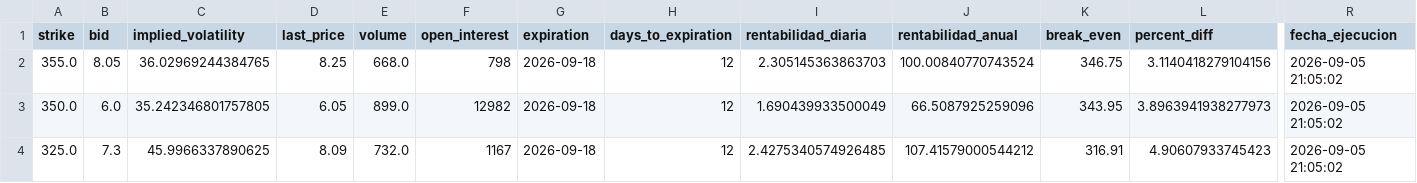
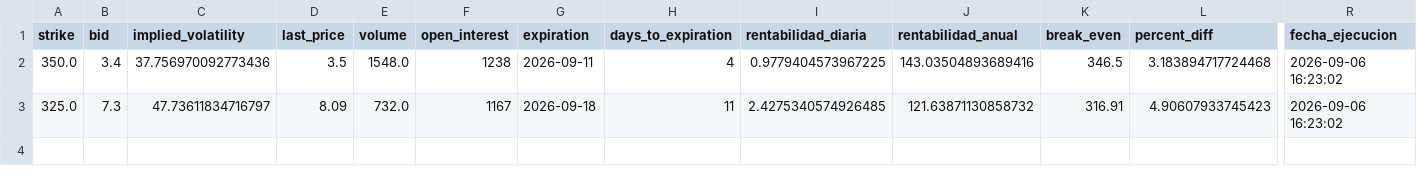
Before and after one commit to rubenm1906/short-put-openai, a CSV file: storage/Top 10 Nasdap_resultados.csv, drawn as a sheet; only a part is shown, gaps mark what is left out; removed rows and columns are numbered as before the commit, all else as after; rows hold the shown columns only; the diff names each change by its address in the sheet, - before the commit and + after, or states it on an @@ line.

```diff
--- a/storage/Top 10 Nasdap_resultados.csv
+++ b/storage/Top 10 Nasdap_resultados.csv
-row 2: 355.0 | 8.05 | 36.02969244384765 | 8.25 | 668.0 | 798 | 2026-09-18 | 12 | 2.305145363863703 | 100.00840770743524 | 346.75 | 3.1140418279104156 | 2026-09-05 21:05:02
-B2 (bid): 6.0
+B2 (bid): 3.4
-C2 (implied_volatility): 35.242346801757805
+C2 (implied_volatility): 37.756970092773436
-D2 (last_price): 6.05
+D2 (last_price): 3.5
-E2 (volume): 899.0
+E2 (volume): 1548.0
-F2 (open_interest): 12982
+F2 (open_interest): 1238
-G2 (expiration): 2026-09-18
+G2 (expiration): 2026-09-11
-H2 (days_to_expiration): 12
+H2 (days_to_expiration): 4
-I2 (rentabilidad_diaria): 1.690439933500049
+I2 (rentabilidad_diaria): 0.9779404573967225
-J2 (rentabilidad_anual): 66.5087925259096
+J2 (rentabilidad_anual): 143.03504893689416
-K2 (break_even): 343.95
+K2 (break_even): 346.5
-L2 (percent_diff): 3.8963941938277973
+L2 (percent_diff): 3.183894717724468
-R2:R3 (fecha_ejecucion): 2026-09-05 21:05:02
+R2:R3 (fecha_ejecucion): 2026-09-06 16:23:02
-C3 (implied_volatility): 45.9966337890625
+C3 (implied_volatility): 47.73611834716797
-H3 (days_to_expiration): 12
+H3 (days_to_expiration): 11
-J3 (rentabilidad_anual): 107.41579000544212
+J3 (rentabilidad_anual): 121.63871130858732
```
Also changed, not shown: storage/7_Magnificas_resultados.csv, storage/Shortlist_ruben_resultados.csv, 11 other files.
